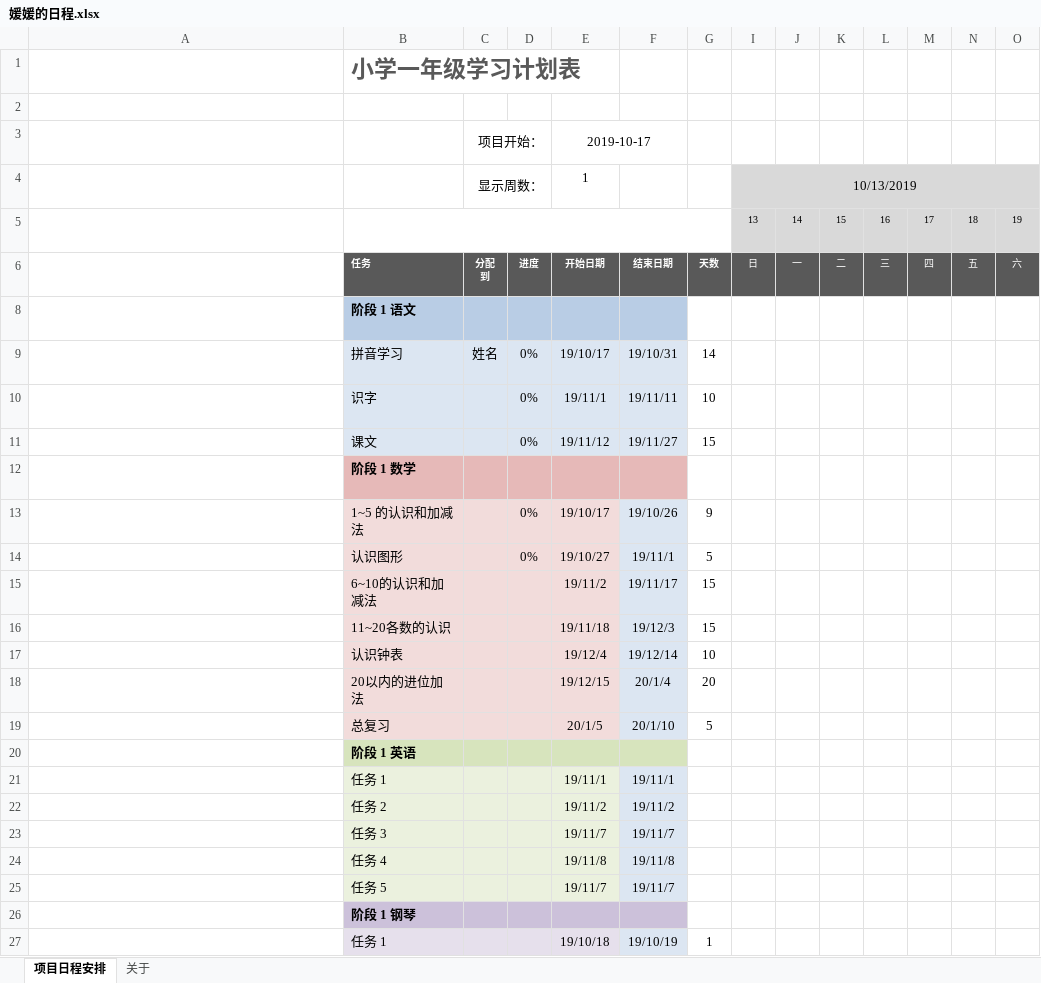
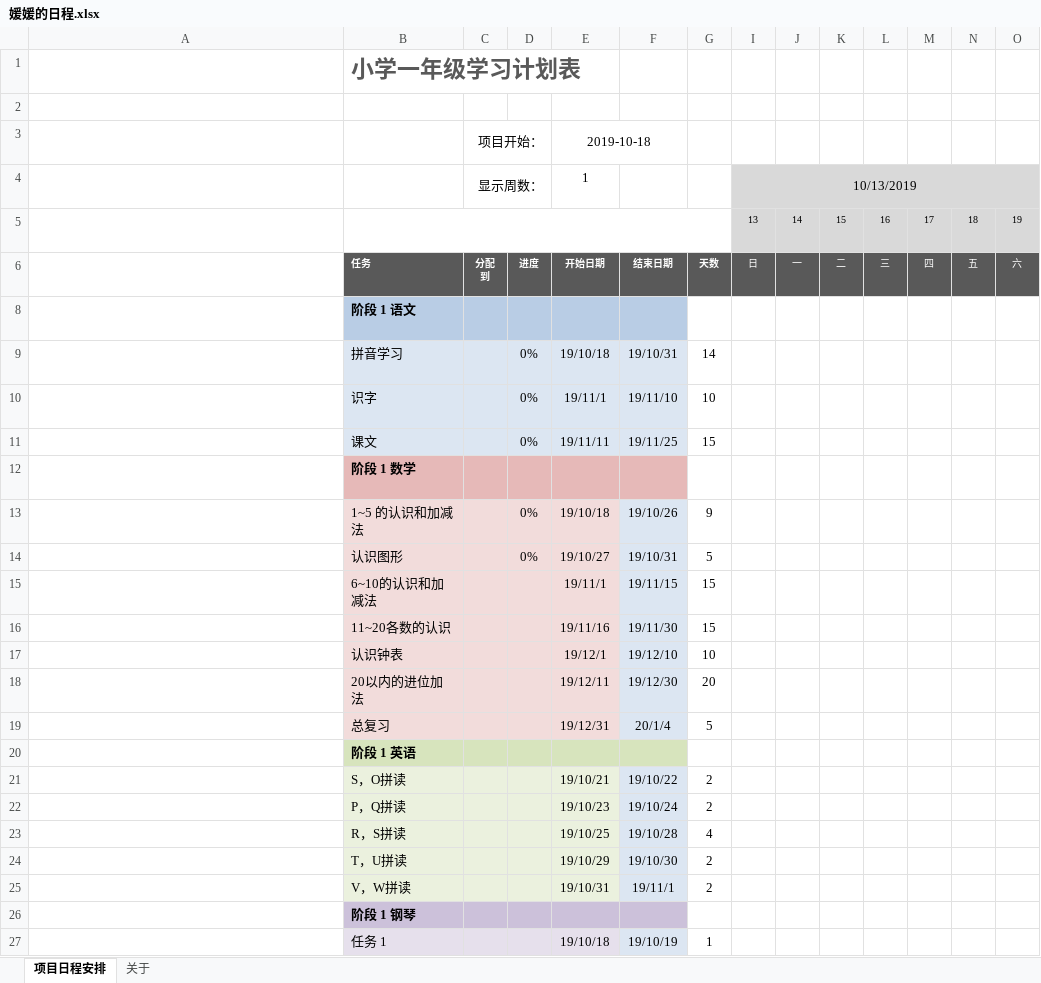
Before and after one commit to yangzhongming/docs, an Excel workbook: 媛媛的日程.xlsx, sheet 项目日程安排, drawn as a sheet; only a part is shown; long unchanged cells end in …; values as stored, in another font and other column widths than the file's, no borders; conditional formats not drawn; removed rows and columns are numbered as before the commit, all else as after; rows hold the shown columns only; the diff names each change by its address in the sheet, - before the commit and + after, or states it on an @@ line.

Commit message:
10/18

```diff
--- a/媛媛的日程.xlsx (sheet 项目日程安排)
+++ b/媛媛的日程.xlsx (sheet 项目日程安排)
-E3: 2019-10-17
+E3: 2019-10-18
-C9: 姓名
+C9: (empty)
-E9: 19/10/17
+E9: 19/10/18
-F10: 19/11/11
+F10: 19/11/10
-E11: 19/11/12
+E11: 19/11/11
-F11: 19/11/27
+F11: 19/11/25
-E13: 19/10/17
+E13: 19/10/18
-F14: 19/11/1
+F14: 19/10/31
-E15: 19/11/2
+E15: 19/11/1
-F15: 19/11/17
+F15: 19/11/15
-E16: 19/11/18
+E16: 19/11/16
-F16: 19/12/3
+F16: 19/11/30
-E17: 19/12/4
+E17: 19/12/1
-F17: 19/12/14
+F17: 19/12/10
-E18: 19/12/15
+E18: 19/12/11
-F18: 20/1/4
+F18: 19/12/30
-E19: 20/1/5
+E19: 19/12/31
-F19: 20/1/10
+F19: 20/1/4
-row 21:  | 任务 1 |  |  | 19/11/1 | 19/11/1
-row 22:  | 任务 2 |  |  | 19/11/2 | 19/11/2
-row 23:  | 任务 3 |  |  | 19/11/7 | 19/11/7
-row 24:  | 任务 4 |  |  | 19/11/8 | 19/11/8
-row 25:  | 任务 5 |  |  | 19/11/7 | 19/11/7
+row 21:  | S，O拼读 |  |  | 19/10/21 | 19/10/22 | 2
+row 22:  | P，Q拼读 |  |  | 19/10/23 | 19/10/24 | 2
+row 23:  | R，S拼读 |  |  | 19/10/25 | 19/10/28 | 4
+row 24:  | T，U拼读 |  |  | 19/10/29 | 19/10/30 | 2
+row 25:  | V，W拼读 |  |  | 19/10/31 | 19/11/1 | 2
```
Also changed, not shown: formulas that keep their value, hidden cells.
